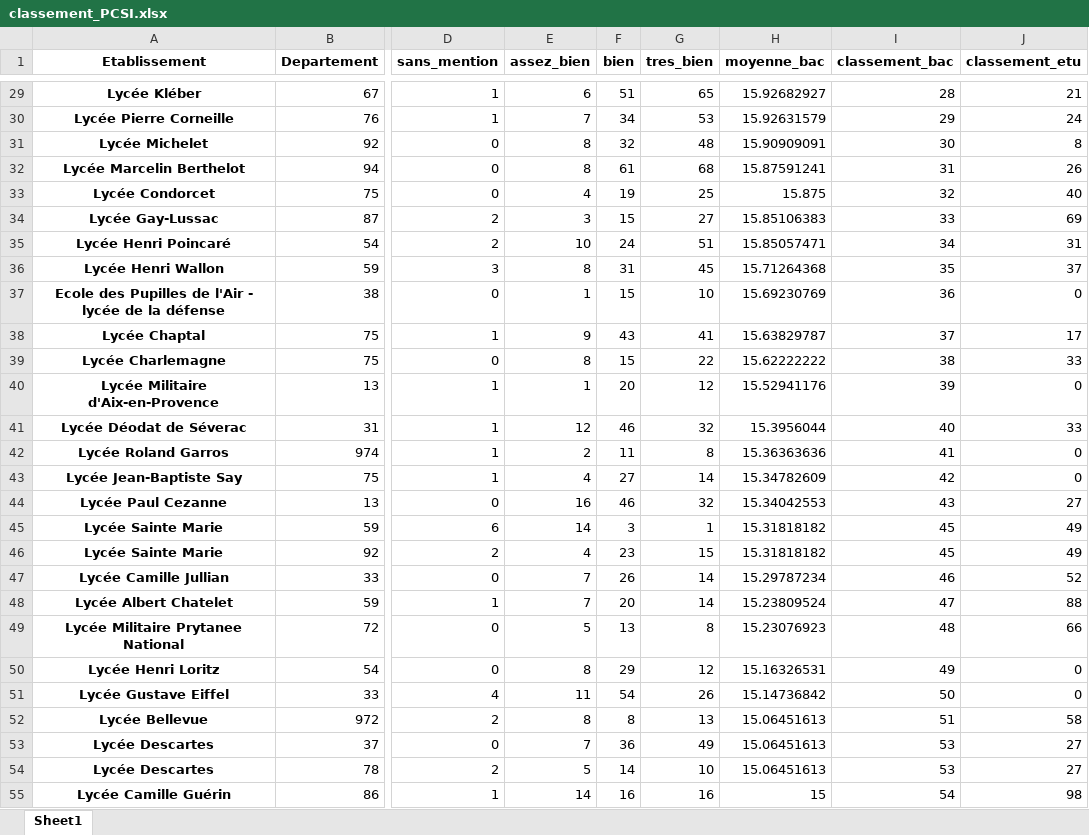
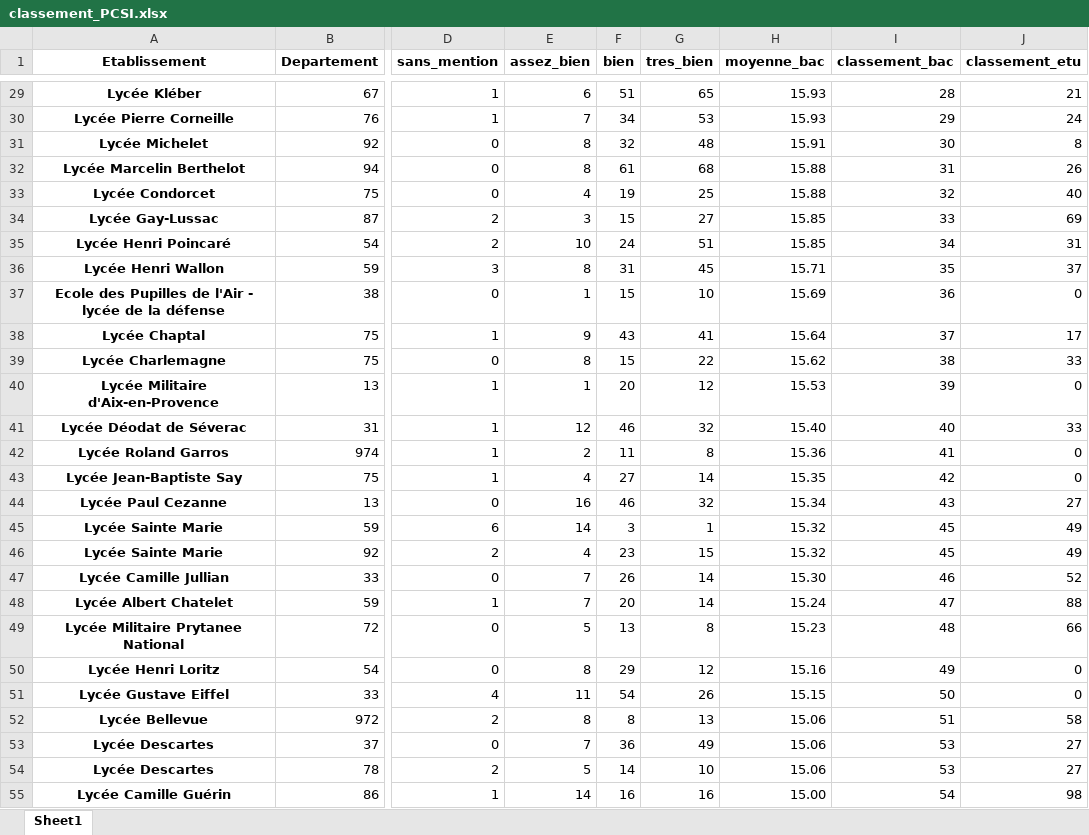
Before and after one commit to lethib/classement_cpge, an Excel workbook: res/classement_PCSI.xlsx, sheet Sheet1, drawn as a sheet; only a part is shown, gaps mark what is left out; values as stored, in another font and other column widths than the file's, no borders; the diff covers the shown part only; the diff names each change by its address in the sheet, - before the commit and + after, or states it on an @@ line.

```diff
--- a/res/classement_PCSI.xlsx (sheet Sheet1)
+++ b/res/classement_PCSI.xlsx (sheet Sheet1)
-H29 (moyenne_bac): 15.92682927
+H29 (moyenne_bac): 15.93
-H30 (moyenne_bac): 15.92631579
+H30 (moyenne_bac): 15.93
-H31 (moyenne_bac): 15.90909091
+H31 (moyenne_bac): 15.91
-H32 (moyenne_bac): 15.87591241
+H32 (moyenne_bac): 15.88
-H33 (moyenne_bac): 15.875
+H33 (moyenne_bac): 15.88
-H34 (moyenne_bac): 15.85106383
+H34 (moyenne_bac): 15.85
-H35 (moyenne_bac): 15.85057471
+H35 (moyenne_bac): 15.85
-H36 (moyenne_bac): 15.71264368
+H36 (moyenne_bac): 15.71
-H37 (moyenne_bac): 15.69230769
+H37 (moyenne_bac): 15.69
-H38 (moyenne_bac): 15.63829787
+H38 (moyenne_bac): 15.64
-H39 (moyenne_bac): 15.62222222
+H39 (moyenne_bac): 15.62
-H40 (moyenne_bac): 15.52941176
+H40 (moyenne_bac): 15.53
-H41 (moyenne_bac): 15.3956044
+H41 (moyenne_bac): 15.40
-H42 (moyenne_bac): 15.36363636
+H42 (moyenne_bac): 15.36
-H43 (moyenne_bac): 15.34782609
+H43 (moyenne_bac): 15.35
-H44 (moyenne_bac): 15.34042553
+H44 (moyenne_bac): 15.34
-H45:H46 (moyenne_bac): 15.31818182
+H45:H46 (moyenne_bac): 15.32
-H47 (moyenne_bac): 15.29787234
+H47 (moyenne_bac): 15.30
-H48 (moyenne_bac): 15.23809524
+H48 (moyenne_bac): 15.24
-H49 (moyenne_bac): 15.23076923
+H49 (moyenne_bac): 15.23
-H50 (moyenne_bac): 15.16326531
+H50 (moyenne_bac): 15.16
-H51 (moyenne_bac): 15.14736842
+H51 (moyenne_bac): 15.15
-H52:H54 (moyenne_bac): 15.06451613
+H52:H54 (moyenne_bac): 15.06
-H55 (moyenne_bac): 15
+H55 (moyenne_bac): 15.00
```
Also changed, not shown: 106 edited cells elsewhere in this sheet, 3 other files.
